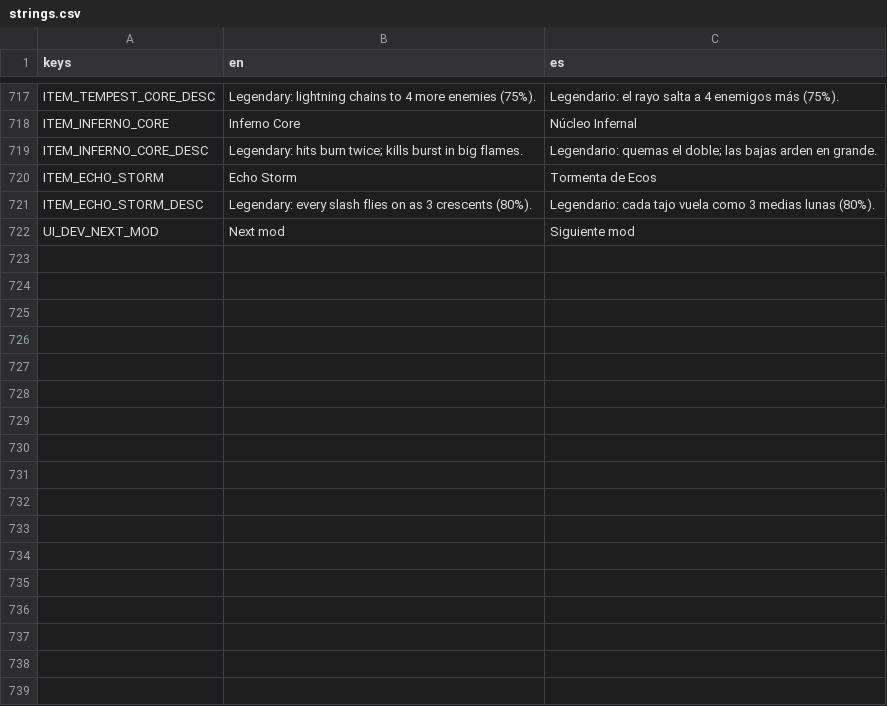
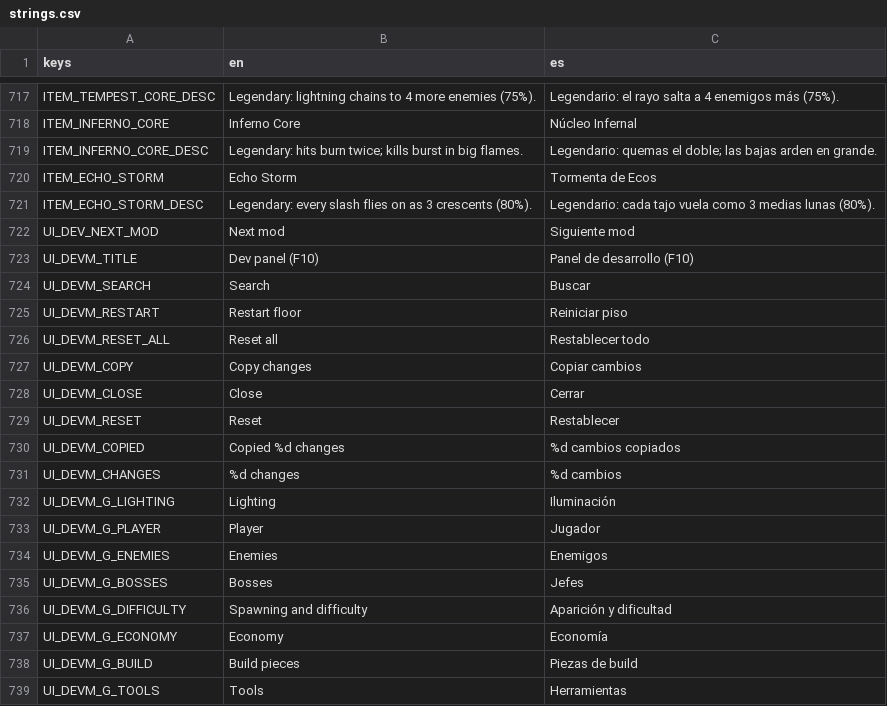
Before and after one commit to riusprime/zero-depth, a CSV file: locale/strings.csv, drawn as a sheet; only a part is shown, gaps mark what is left out; the diff names each change by its address in the sheet, - before the commit and + after, or states it on an @@ line.

```diff
--- a/locale/strings.csv
+++ b/locale/strings.csv
+row 723: UI_DEVM_TITLE | Dev panel (F10) | Panel de desarrollo (F10)
+row 724: UI_DEVM_SEARCH | Search | Buscar
+row 725: UI_DEVM_RESTART | Restart floor | Reiniciar piso
+row 726: UI_DEVM_RESET_ALL | Reset all | Restablecer todo
+row 727: UI_DEVM_COPY | Copy changes | Copiar cambios
+row 728: UI_DEVM_CLOSE | Close | Cerrar
+row 729: UI_DEVM_RESET | Reset | Restablecer
+row 730: UI_DEVM_COPIED | Copied %d changes | %d cambios copiados
+row 731: UI_DEVM_CHANGES | %d changes | %d cambios
+row 732: UI_DEVM_G_LIGHTING | Lighting | Iluminación
+row 733: UI_DEVM_G_PLAYER | Player | Jugador
+row 734: UI_DEVM_G_ENEMIES | Enemies | Enemigos
+row 735: UI_DEVM_G_BOSSES | Bosses | Jefes
+row 736: UI_DEVM_G_DIFFICULTY | Spawning and difficulty | Aparición y dificultad
+row 737: UI_DEVM_G_ECONOMY | Economy | Economía
+row 738: UI_DEVM_G_BUILD | Build pieces | Piezas de build
+row 739: UI_DEVM_G_TOOLS | Tools | Herramientas
```
Also changed, not shown: 12 other files.
